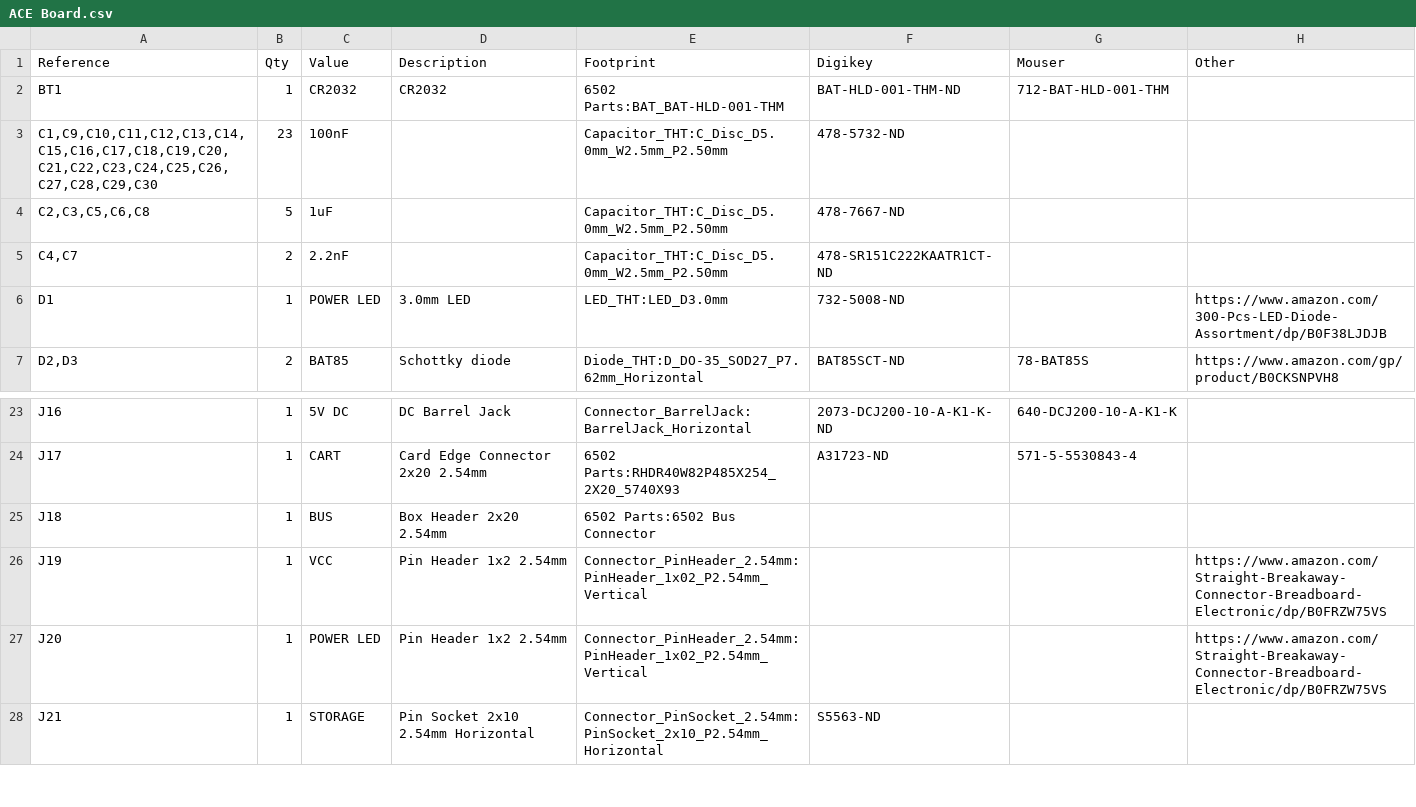
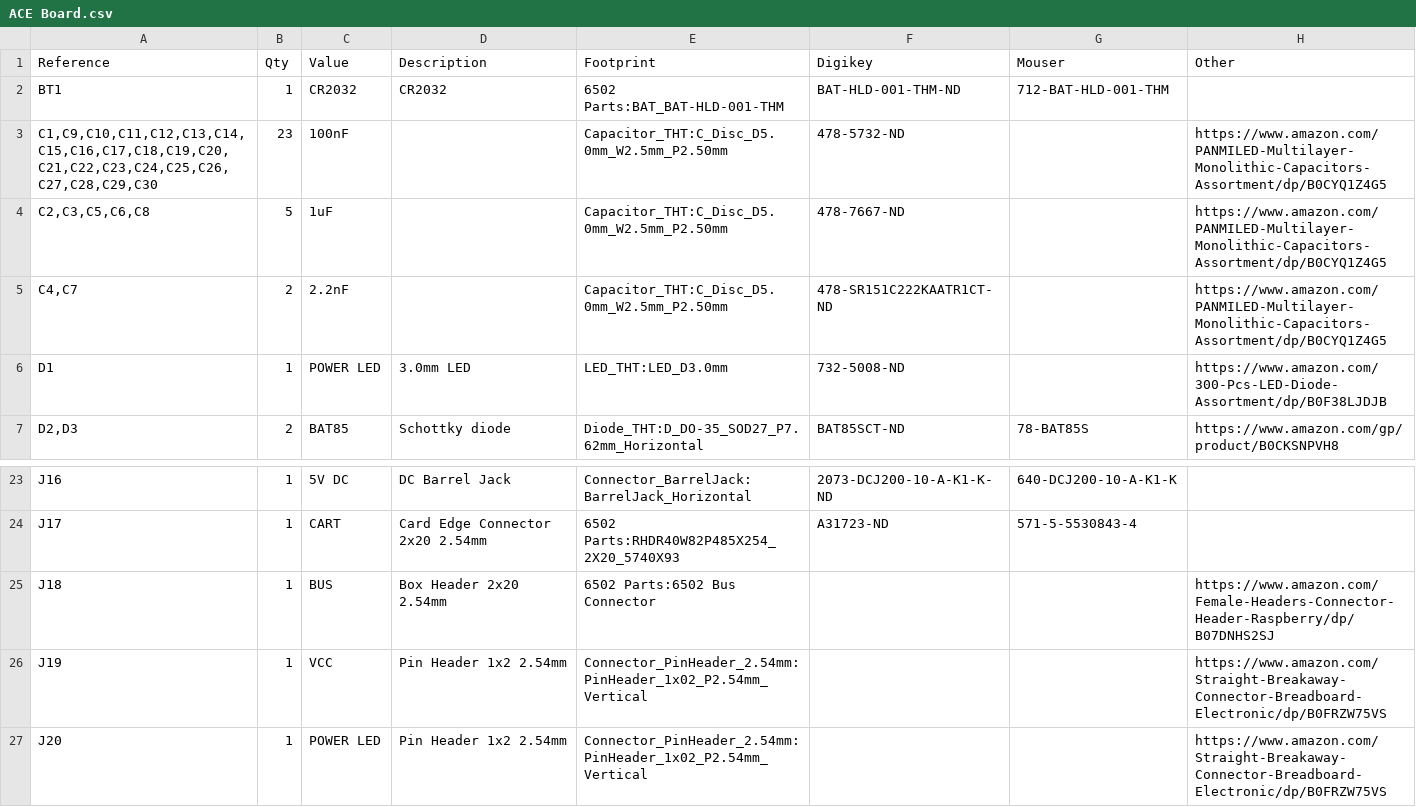
Before and after one commit to acwright/6502-ACE, a CSV file: Hardware/ACE Board/Rev 1.0/ACE Board.csv, drawn as a sheet; only a part is shown, gaps mark what is left out; the shorter side is filled out with more unchanged rows.

```diff
--- a/Hardware/ACE Board/Rev 1.0/ACE Board.csv
+++ b/Hardware/ACE Board/Rev 1.0/ACE Board.csv
@@ -2,5 +2,5 @@
 "BT1","1","CR2032","CR2032","6502 Parts:BAT_BAT-HLD-001-THM","BAT-HLD-001-THM-ND","712-BAT-HLD-001-THM",""
-"C1,C9,C10,C11,C12,C13,C14,C15,C16,C17,C18,C19,C20,C21,C22,C23,C24,C25,C26,C27,C28,C29,C30","23","100nF","","Capacitor_THT:C_Disc_D5.0mm_W2.5mm_P2.50mm","478-5732-ND","",""
-"C2,C3,C5,C6,C8","5","1uF","","Capacitor_THT:C_Disc_D5.0mm_W2.5mm_P2.50mm","478-7667-ND","",""
-"C4,C7","2","2.2nF","","Capacitor_THT:C_Disc_D5.0mm_W2.5mm_P2.50mm","478-SR151C222KAATR1CT-ND","",""
+"C1,C9,C10,C11,C12,C13,C14,C15,C16,C17,C18,C19,C20,C21,C22,C23,C24,C25,C26,C27,C28,C29,C30","23","100nF","","Capacitor_THT:C_Disc_D5.0mm_W2.5mm_P2.50mm","478-5732-ND","","https://www.amazon.com/PANMILED-Multilayer-Monolithic-Capacitors-Assortment/dp/B0CYQ1Z4G5"
+"C2,C3,C5,C6,C8","5","1uF","","Capacitor_THT:C_Disc_D5.0mm_W2.5mm_P2.50mm","478-7667-ND","","https://www.amazon.com/PANMILED-Multilayer-Monolithic-Capacitors-Assortment/dp/B0CYQ1Z4G5"
+"C4,C7","2","2.2nF","","Capacitor_THT:C_Disc_D5.0mm_W2.5mm_P2.50mm","478-SR151C222KAATR1CT-ND","","https://www.amazon.com/PANMILED-Multilayer-Monolithic-Capacitors-Assortment/dp/B0CYQ1Z4G5"
 "D1","1","POWER LED","3.0mm LED","LED_THT:LED_D3.0mm","732-5008-ND","","https://www.amazon.com/300-Pcs-LED-Diode-Assortment/dp/B0F38LJDJB"
@@ -24,3 +24,3 @@
 "J17","1","CART","Card Edge Connector 2x20 2.54mm","6502 Parts:RHDR40W82P485X254_2X20_5740X93","A31723-ND","571-5-5530843-4",""
-"J18","1","BUS","Box Header 2x20 2.54mm","6502 Parts:6502 Bus Connector","","",""
+"J18","1","BUS","Box Header 2x20 2.54mm","6502 Parts:6502 Bus Connector","","","https://www.amazon.com/Female-Headers-Connector-Header-Raspberry/dp/B07DNHS2SJ"
 "J19","1","VCC","Pin Header 1x2 2.54mm","Connector_PinHeader_2.54mm:PinHeader_1x02_P2.54mm_Vertical","","","https://www.amazon.com/Straight-Breakaway-Connector-Breadboard-Electronic/dp/B0FRZW75VS"
```
Also changed, not shown: 2 other files.
